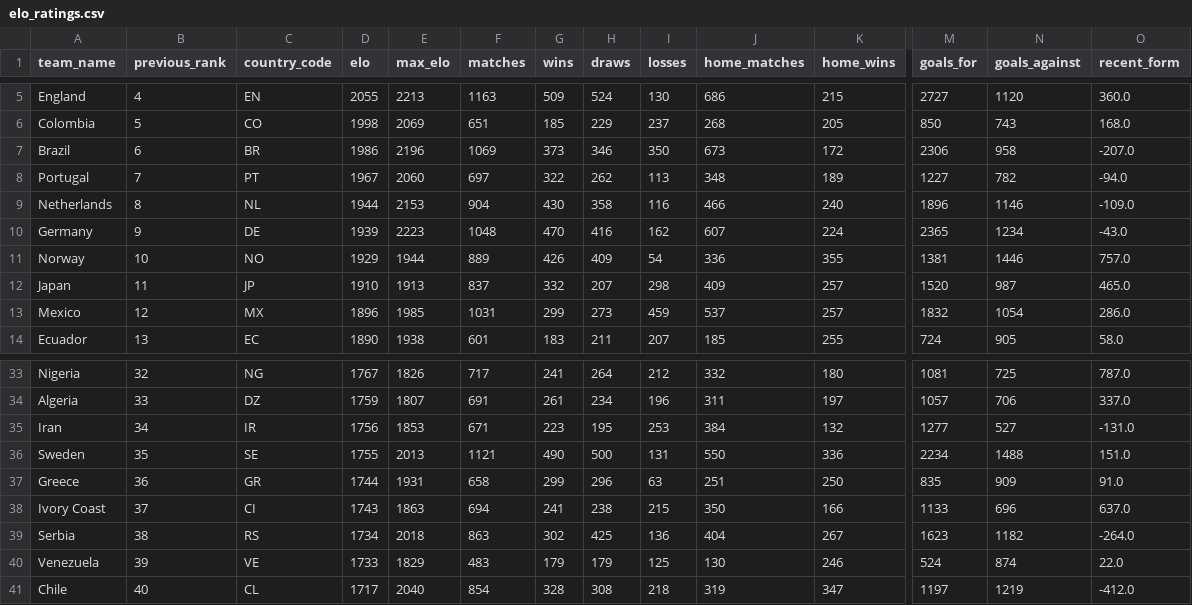
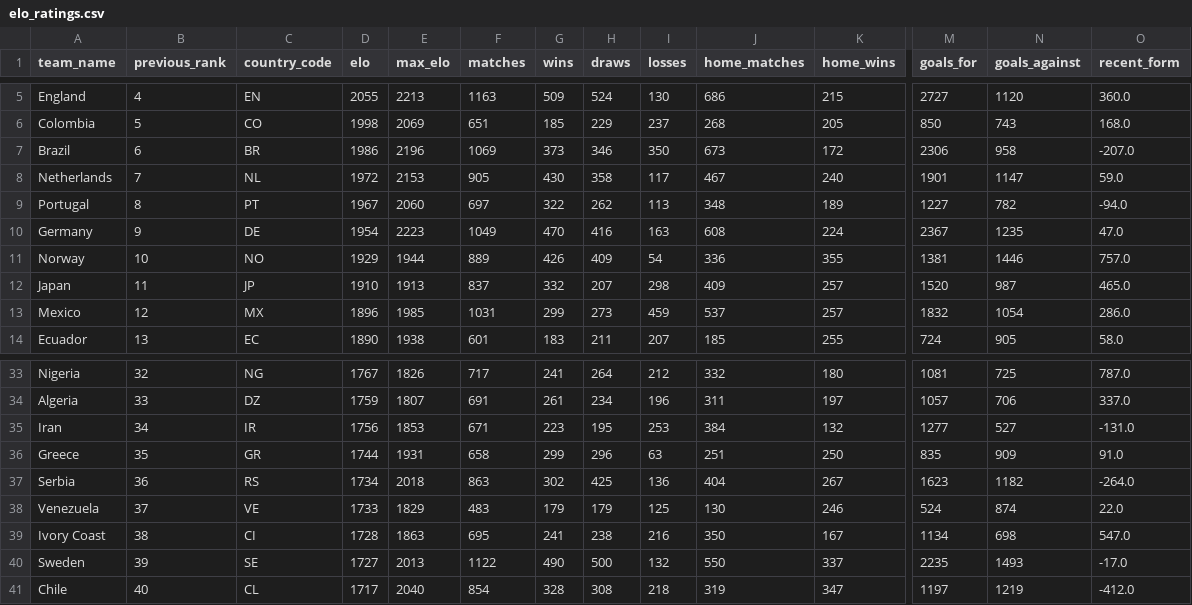
Before and after one commit to Leangchhay1523/TEAY_World_Cup_Prediction, a CSV file: data/raw/elo_ratings.csv, drawn as a sheet; only a part is shown, gaps mark what is left out; removed rows and columns are numbered as before the commit, all else as after; rows hold the shown columns only; the diff names each change by its address in the sheet, - before the commit and + after, or states it on an @@ line.

```diff
--- a/data/raw/elo_ratings.csv
+++ b/data/raw/elo_ratings.csv
+row 8: Netherlands | 7 | NL | 1972 | 2153 | 905 | 430 | 358 | 117 | 467 | 240 | 1901 | 1147 | 59.0
-B9 (previous_rank): 7
+B9 (previous_rank): 8
-row 9: Netherlands | 8 | NL | 1944 | 2153 | 904 | 430 | 358 | 116 | 466 | 240 | 1896 | 1146 | -109.0
-D10 (elo): 1939
+D10 (elo): 1954
-F10 (matches): 1048
+F10 (matches): 1049
-I10 (losses): 162
+I10 (losses): 163
-J10 (home_matches): 607
+J10 (home_matches): 608
-M10 (goals_for): 2365
+M10 (goals_for): 2367
-N10 (goals_against): 1234
+N10 (goals_against): 1235
-O10 (recent_form): -43.0
+O10 (recent_form): 47.0
-row 36: Sweden | 35 | SE | 1755 | 2013 | 1121 | 490 | 500 | 131 | 550 | 336 | 2234 | 1488 | 151.0
-B36 (previous_rank): 36
+B36 (previous_rank): 35
-row 38: Ivory Coast | 37 | CI | 1743 | 1863 | 694 | 241 | 238 | 215 | 350 | 166 | 1133 | 696 | 637.0
-B37 (previous_rank): 38
+B37 (previous_rank): 36
-B38 (previous_rank): 39
+B38 (previous_rank): 37
+row 39: Ivory Coast | 38 | CI | 1728 | 1863 | 695 | 241 | 238 | 216 | 350 | 167 | 1134 | 698 | 547.0
+row 40: Sweden | 39 | SE | 1727 | 2013 | 1122 | 490 | 500 | 132 | 550 | 337 | 2235 | 1493 | -17.0
```
Also changed, not shown: data/raw/fifa_rankings.csv, 7 other files.
